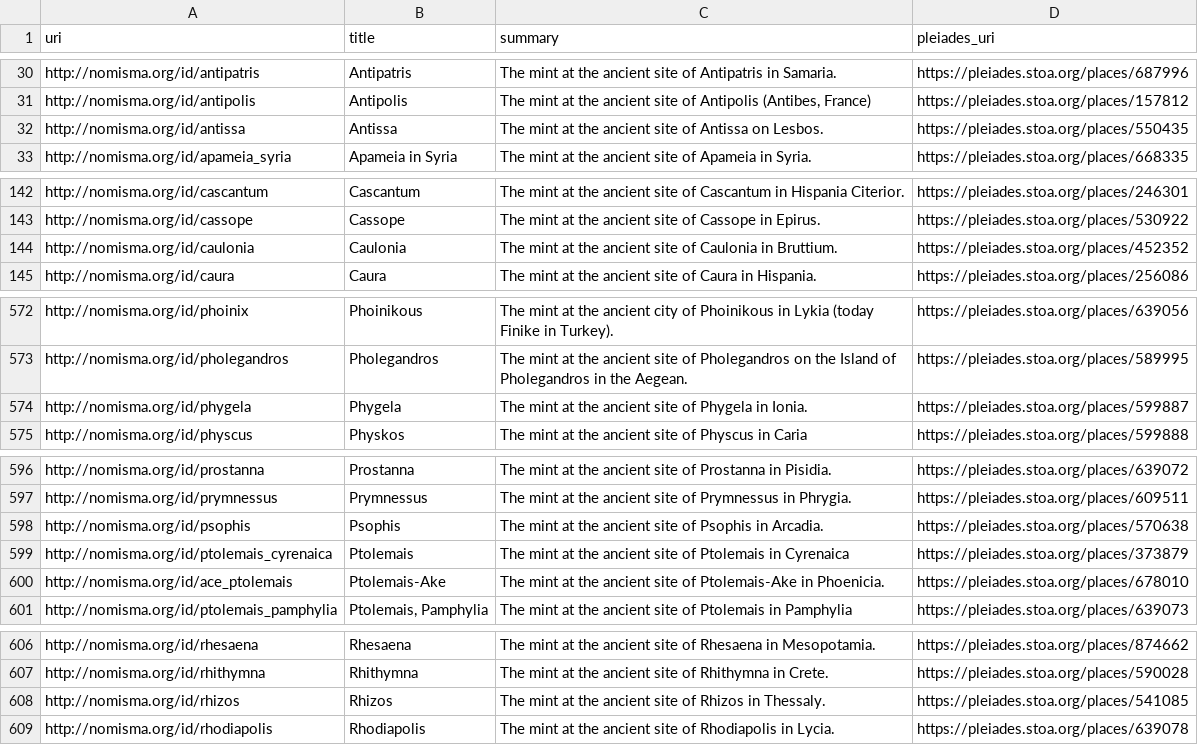
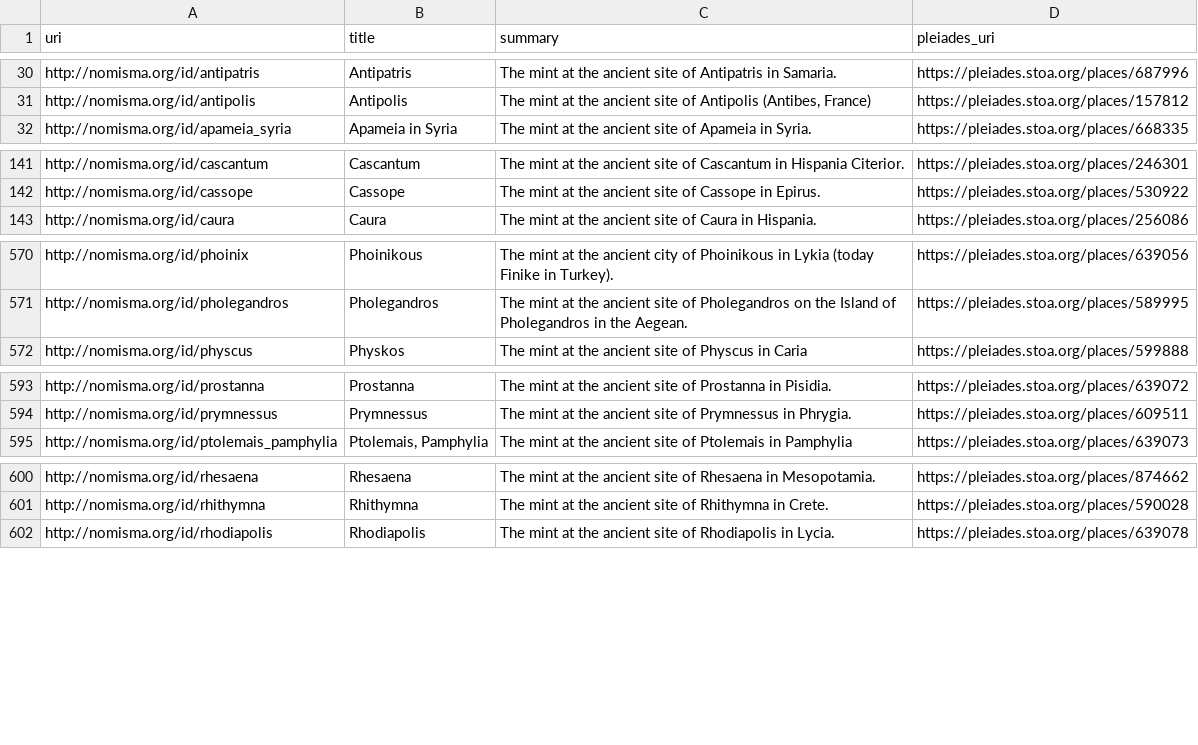
Before and after one commit to isawnyu/pleiades.datasets, a CSV file: data/sidebar/unreciprocated_nomisma.csv, drawn as a sheet; only a part is shown, gaps mark what is left out; the diff names each change by its address in the sheet, - before the commit and + after, or states it on an @@ line.

```diff
--- a/data/sidebar/unreciprocated_nomisma.csv
+++ b/data/sidebar/unreciprocated_nomisma.csv
-row 32: http://nomisma.org/id/antissa | Antissa | The mint at the ancient site of Antissa on Lesbos. | https://pleiades.stoa.org/places/550435
-row 144: http://nomisma.org/id/caulonia | Caulonia | The mint at the ancient site of Caulonia in Bruttium. | https://pleiades.stoa.org/places/452352
-row 574: http://nomisma.org/id/phygela | Phygela | The mint at the ancient site of Phygela in Ionia. | https://pleiades.stoa.org/places/599887
-row 598: http://nomisma.org/id/psophis | Psophis | The mint at the ancient site of Psophis in Arcadia. | https://pleiades.stoa.org/places/570638
-row 599: http://nomisma.org/id/ptolemais_cyrenaica | Ptolemais | The mint at the ancient site of Ptolemais in Cyrenaica | https://pleiades.stoa.org/places/373879
-row 600: http://nomisma.org/id/ace_ptolemais | Ptolemais-Ake | The mint at the ancient site of Ptolemais-Ake in Phoenicia. | https://pleiades.stoa.org/places/678010
-row 608: http://nomisma.org/id/rhizos | Rhizos | The mint at the ancient site of Rhizos in Thessaly. | https://pleiades.stoa.org/places/541085
```
Also changed, not shown: data/sidebar/unreciprocated_cflagoapi.csv, data/sidebar/unreciprocated_mantoapi.csv, 50 other files.
